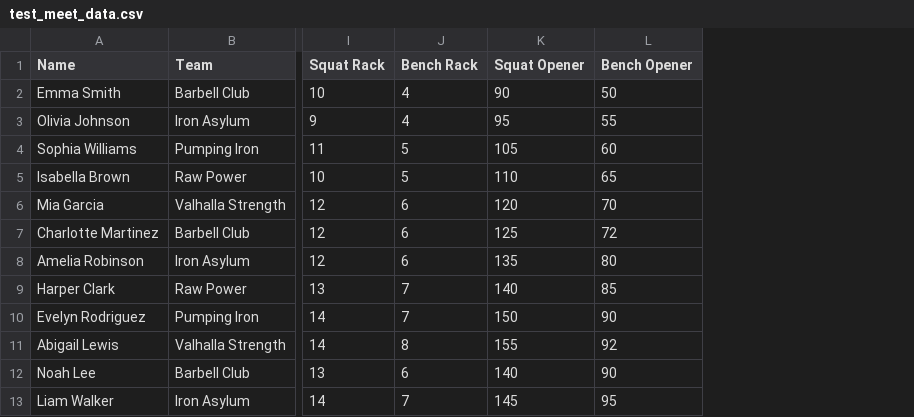
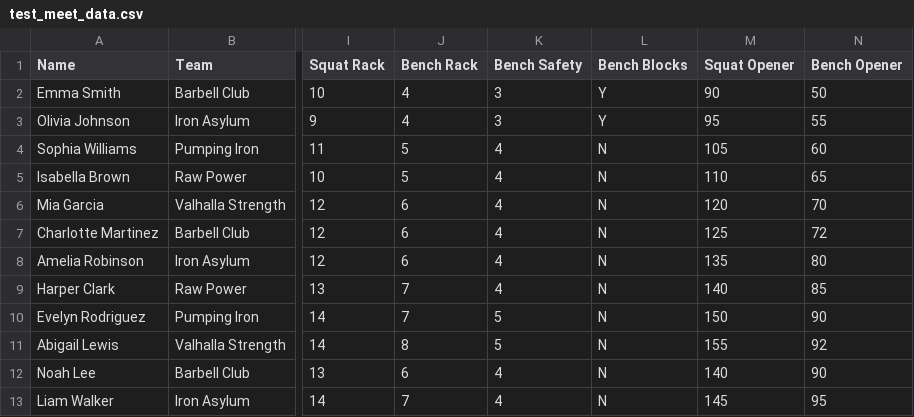
Before and after one commit to SkiLov3/sway, a CSV file: test_meet_data.csv, drawn as a sheet; only a part is shown, gaps mark what is left out; the diff names each change by its address in the sheet, - before the commit and + after, or states it on an @@ line.

Commit message:
feat: add Bench Safety Height and Bench Blocks support

```diff
--- a/test_meet_data.csv
+++ b/test_meet_data.csv
+column K (Bench Safety), rows 2-13: 3 | 3 | 4 | 4 | 4 | 4 | 4 | 4 | 5 | 5 | 4 | 4
+column L (Bench Blocks), rows 2-13: Y | Y | N | N | N | N | N | N | N | N | N | N
```
Also changed, not shown: 5 other files.
